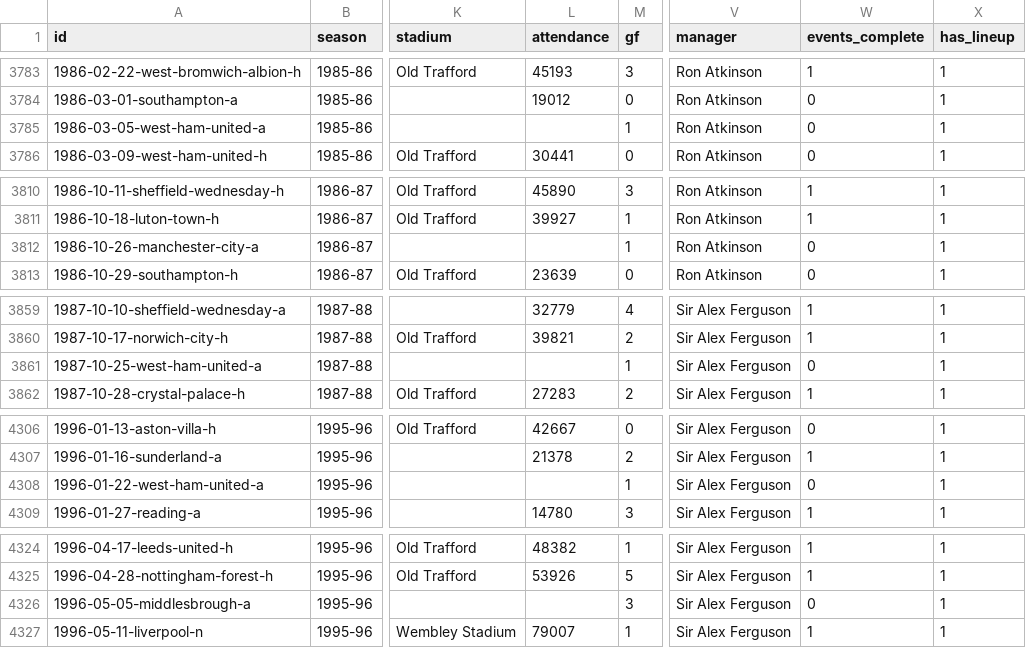
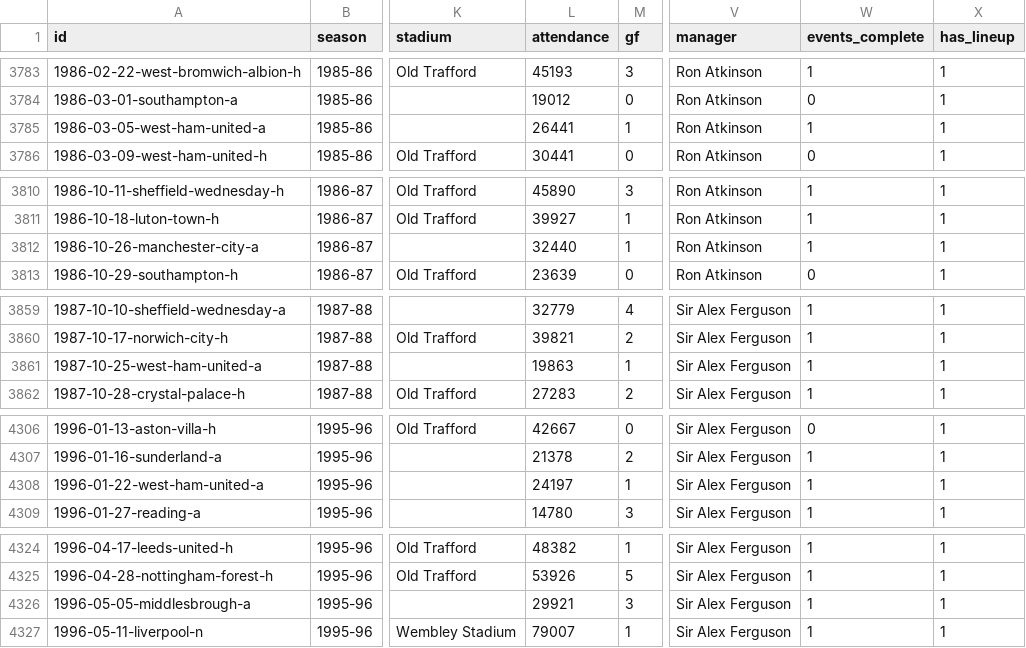
Before and after one commit to cbrown564-alt/unitedstats, a CSV file: public/dataset/matches.csv, drawn as a sheet; only a part is shown, gaps mark what is left out; the diff covers the shown part only; the diff names each change by its address in the sheet, - before the commit and + after, or states it on an @@ line.

```diff
--- a/public/dataset/matches.csv
+++ b/public/dataset/matches.csv
-L3785 (attendance): (empty)
+L3785 (attendance): 26441
-W3785 (events_complete): 0
+W3785 (events_complete): 1
-L3812 (attendance): (empty)
+L3812 (attendance): 32440
-W3812 (events_complete): 0
+W3812 (events_complete): 1
-L3861 (attendance): (empty)
+L3861 (attendance): 19863
-W3861 (events_complete): 0
+W3861 (events_complete): 1
-L4308 (attendance): (empty)
+L4308 (attendance): 24197
-W4308 (events_complete): 0
+W4308 (events_complete): 1
-L4326 (attendance): (empty)
+L4326 (attendance): 29921
-W4326 (events_complete): 0
+W4326 (events_complete): 1
```
Also changed, not shown: 14 edited cells elsewhere in this file, public/dataset/players.csv, 19 other files.
